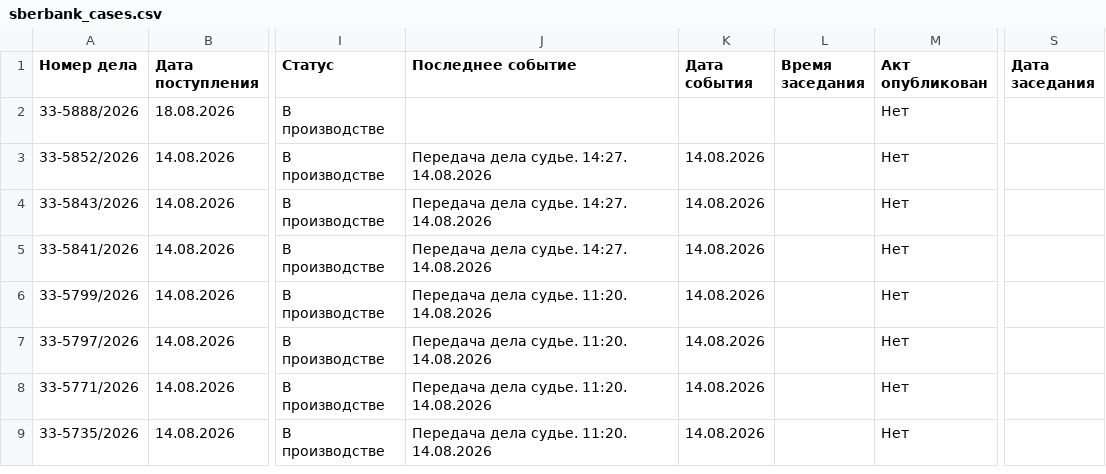
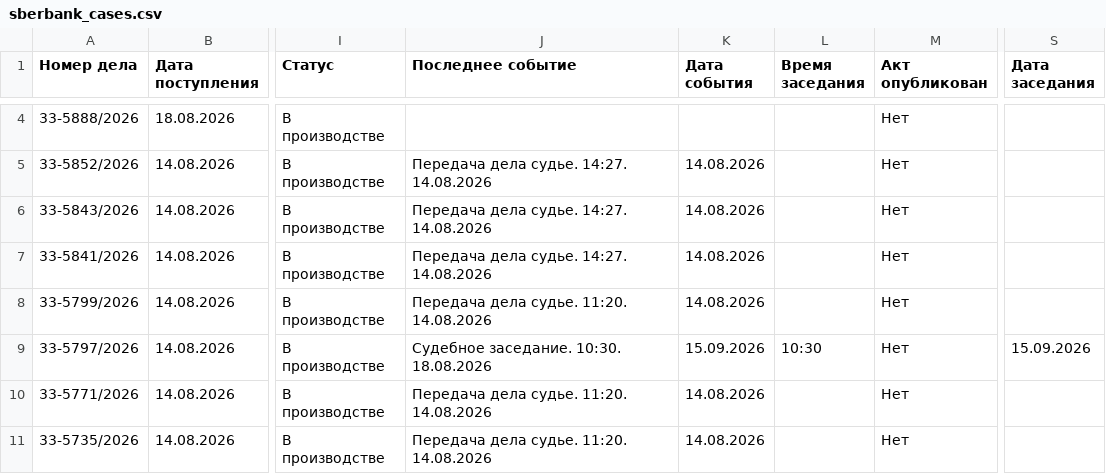
Before and after one commit to SelivanovAS/dashboard, a CSV file: data/sberbank_cases.csv, drawn as a sheet; only a part is shown, gaps mark what is left out; addresses are those after the commit; the diff covers the shown part only; the diff names each change by its address in the sheet, - before the commit and + after, or states it on an @@ line.

```diff
--- a/data/sberbank_cases.csv
+++ b/data/sberbank_cases.csv
-J9 (Последнее событие): Передача дела судье. 11:20. 14.08.2026
+J9 (Последнее событие): Судебное заседание. 10:30. 18.08.2026
-K9 (Дата события): 14.08.2026
+K9 (Дата события): 15.09.2026
-L9 (Время заседания): (empty)
+L9 (Время заседания): 10:30
-S9 (Дата заседания): (empty)
+S9 (Дата заседания): 15.09.2026
```
Also changed, not shown: 2 added rows and 12 edited cells elsewhere in this file, 10 other files.
